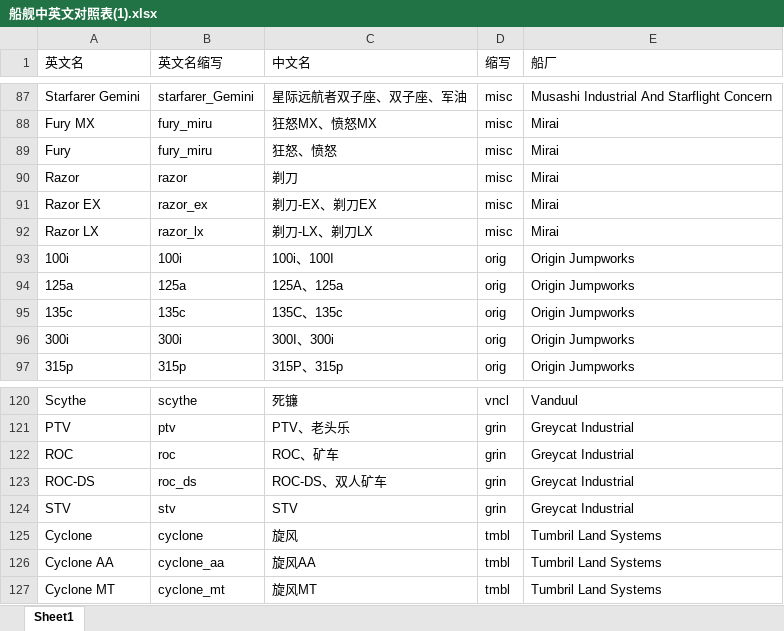
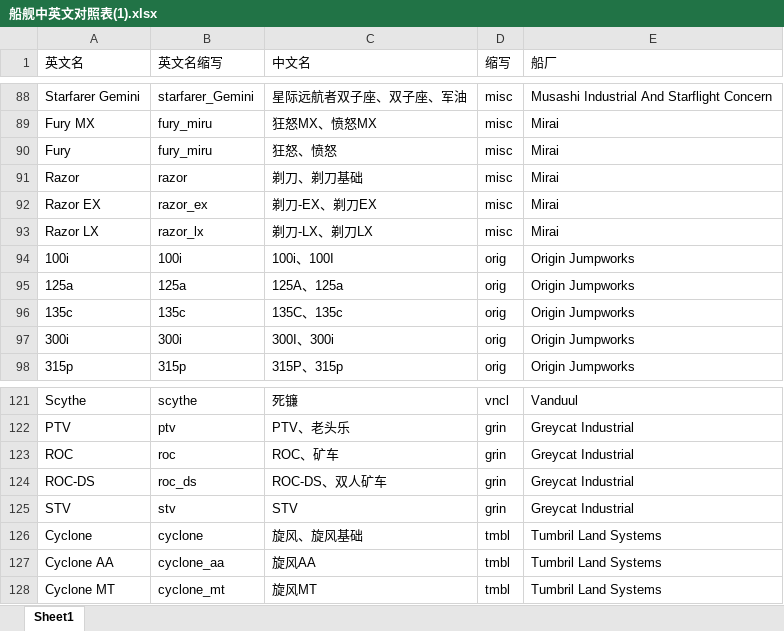
Before and after one commit to danty111/get_ptoto, an Excel workbook: my_project/my_html/templates/boat/船舰中英文对照表(1).xlsx, sheet Sheet1, drawn as a sheet; only a part is shown, gaps mark what is left out; values as stored, in another font and other column widths than the file's, no borders; addresses are those after the commit; the diff covers the shown part only; the diff names each change by its address in the sheet, - before the commit and + after, or states it on an @@ line.

```diff
--- a/my_project/my_html/templates/boat/船舰中英文对照表(1).xlsx (sheet Sheet1)
+++ b/my_project/my_html/templates/boat/船舰中英文对照表(1).xlsx (sheet Sheet1)
-C91 (中文名): 剃刀
+C91 (中文名): 剃刀、剃刀基础
-C126 (中文名): 旋风
+C126 (中文名): 旋风、旋风基础
```
Also changed, not shown: 3 added rows, 2 removed rows and 4 edited cells elsewhere in this sheet, 1 other file.
